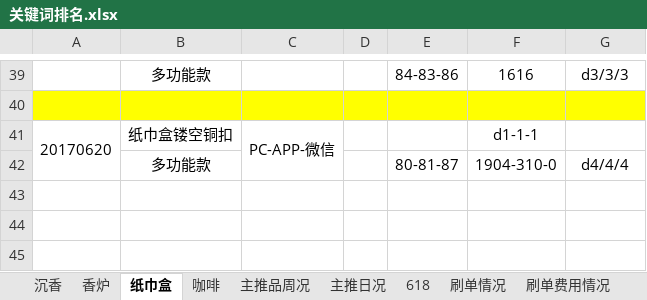
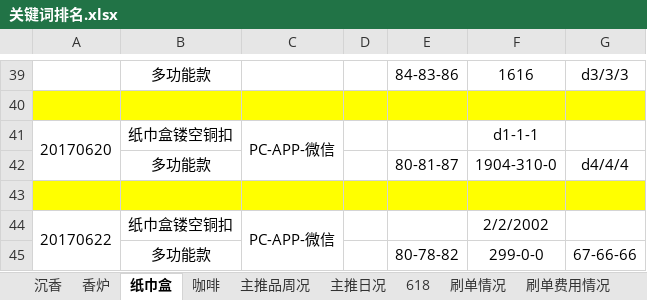
Before and after one commit to tianshiaimili/MyMind, an Excel workbook: 东兴馆店铺运营/沉香线香2017/关键词统计/关键词排名.xlsx, sheet 纸巾盒, drawn as a sheet; only a part is shown, gaps mark what is left out; values as stored, in another font and other column widths than the file's, no borders; the diff names each change by its address in the sheet, - before the commit and + after, or states it on an @@ line.

```diff
--- a/东兴馆店铺运营/沉香线香2017/关键词统计/关键词排名.xlsx (sheet 纸巾盒)
+++ b/东兴馆店铺运营/沉香线香2017/关键词统计/关键词排名.xlsx (sheet 纸巾盒)
+row 43: (empty)
+row 44: 20170622 | 纸巾盒镂空铜扣 | PC-APP-微信 |  |  | 2/2/2002
+row 45:  | 多功能款 |  |  | 80-78-82 | 299-0-0 | 67-66-66
```
Also changed, not shown: sheet 主推品周况, sheet 主推日况, sheet 香炉, sheet 沉香, 3 other files.
